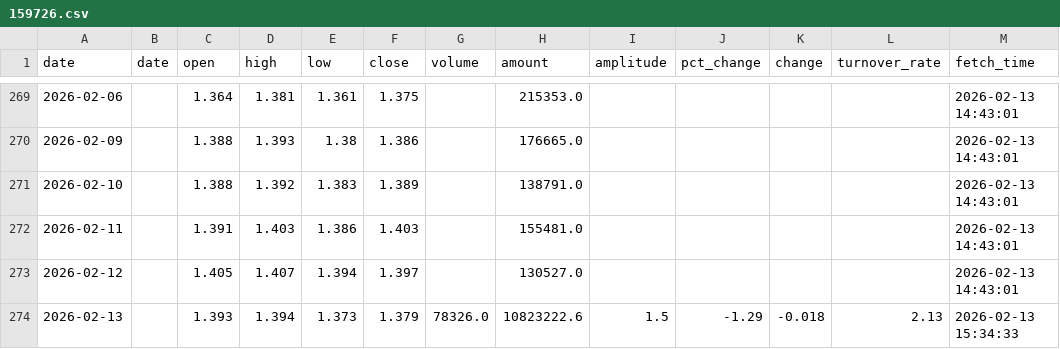
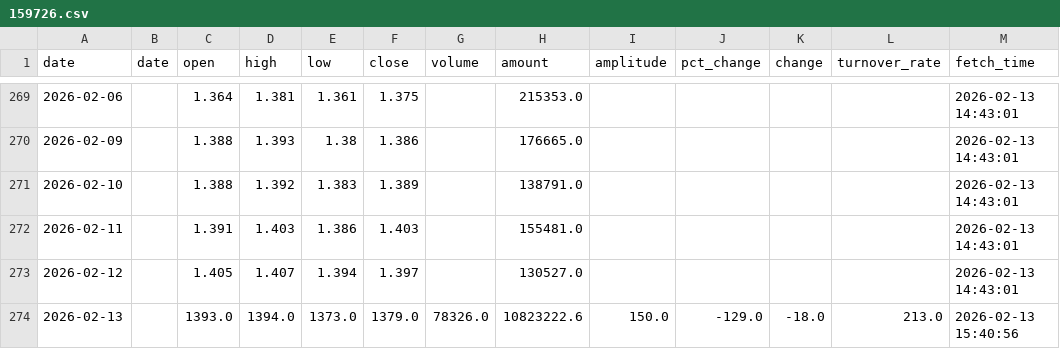
Before and after one commit to kken61291-eng/Fund-AI-Advisor, a CSV file: data_cache/159726.csv, drawn as a sheet; only a part is shown, gaps mark what is left out.

```diff
--- a/data_cache/159726.csv
+++ b/data_cache/159726.csv
@@ -273,2 +273,2 @@ date,date,open,high,low,close,volume,amount,amplitude,pct_change,change,turnover
 2026-02-12,,1.405,1.407,1.394,1.397,,130527.0,,,,,2026-02-13 14:43:01
-2026-02-13,,1.393,1.394,1.373,1.379,78326.0,10823222.6,1.5,-1.29,-0.018,2.13,2026-02-13 15:34:33
+2026-02-13,,1393.0,1394.0,1373.0,1379.0,78326.0,10823222.6,150.0,-129.0,-18.0,213.0,2026-02-13 15:40:56
```
Also changed, not shown: data_cache/159509.csv, data_cache/510050.csv, 20 other files.
